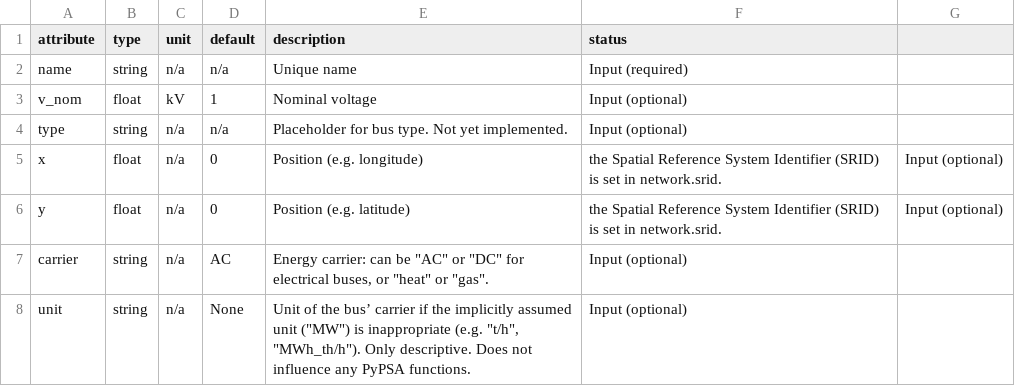
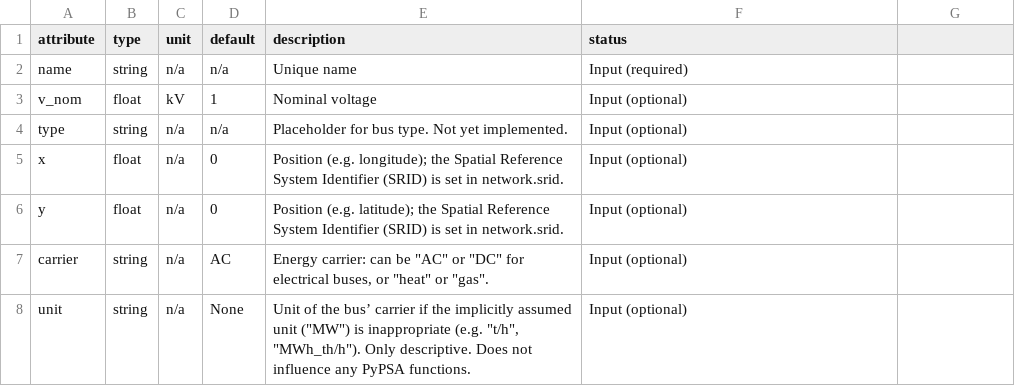
Before and after one commit to PyPSA/PyPSA, a CSV file: pypsa/component_attrs/buses.csv, drawn as a sheet; only a part is shown.

Commit message:
fixup #208

```diff
--- a/pypsa/component_attrs/buses.csv
+++ b/pypsa/component_attrs/buses.csv
@@ -4,4 +4,4 @@
 "type","string","n/a","n/a","Placeholder for bus type. Not yet implemented.","Input (optional)",
-"x","float","n/a",0,"Position (e.g. longitude)"," the Spatial Reference System Identifier (SRID) is set in network.srid.","Input (optional)"
-"y","float","n/a",0,"Position (e.g. latitude)"," the Spatial Reference System Identifier (SRID) is set in network.srid.","Input (optional)"
+"x","float","n/a",0,"Position (e.g. longitude); the Spatial Reference System Identifier (SRID) is set in network.srid.","Input (optional)"
+"y","float","n/a",0,"Position (e.g. latitude); the Spatial Reference System Identifier (SRID) is set in network.srid.","Input (optional)"
 "carrier","string","n/a","AC","Energy carrier: can be ""AC"" or ""DC"" for electrical buses, or ""heat"" or ""gas"".","Input (optional)",
```
